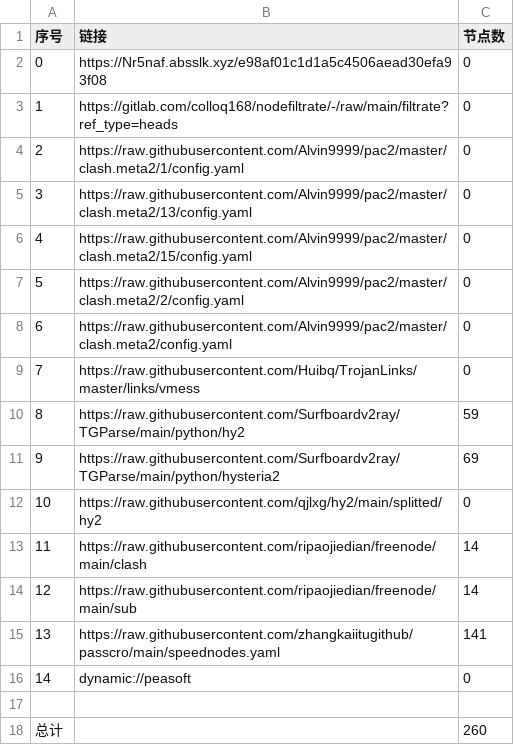
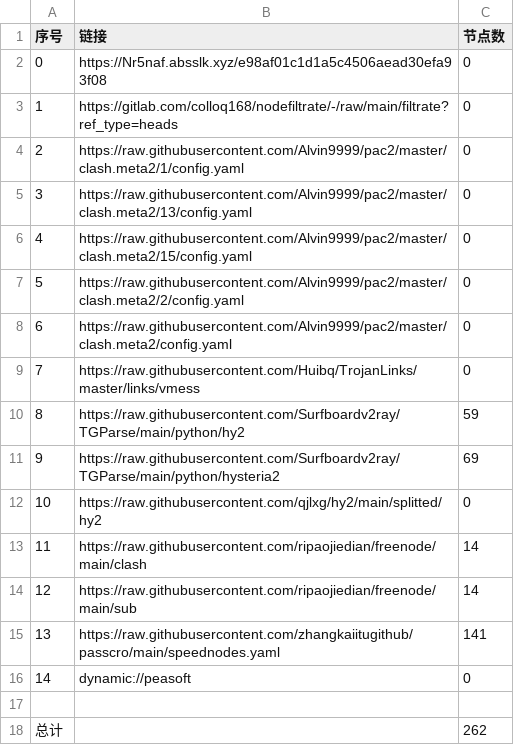
Before and after one commit to ww940/AutoMergePublicNodes, a CSV file: list_result.csv, drawn as a sheet.

```diff
--- a/list_result.csv
+++ b/list_result.csv
@@ -17,2 +17,2 @@
 
-总计,,260
+总计,,262
```
Also changed, not shown: 15 other files.
